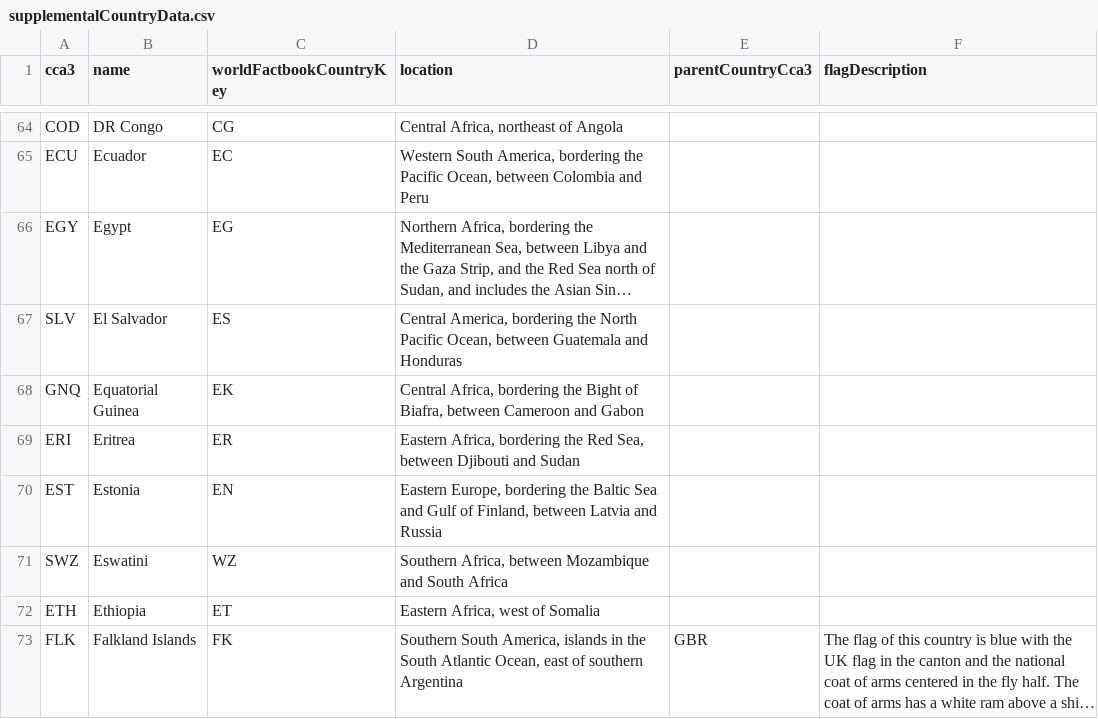
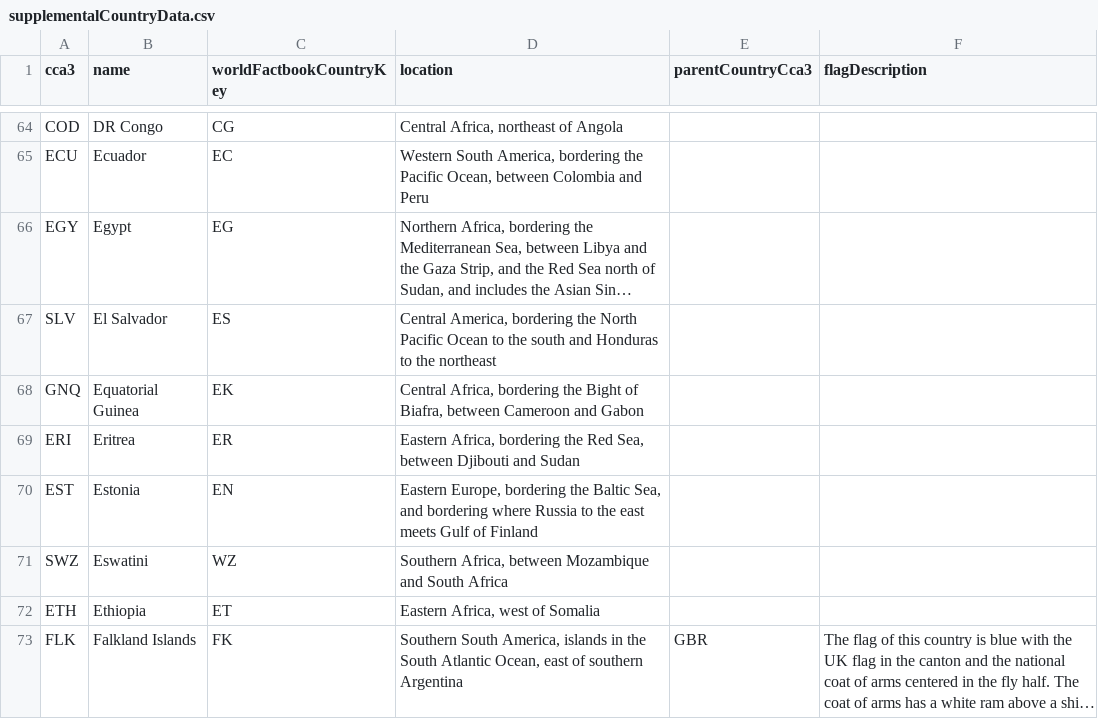
Before and after one commit to alec-mitnik/country-quizzes, a CSV file: src/supplementalData/supplementalCountryData.csv, drawn as a sheet; only a part is shown, gaps mark what is left out; long unchanged cells end in …; the diff covers the shown part only; the diff names each change by its address in the sheet, - before the commit and + after, or states it on an @@ line.

Commit message:
Updated location descriptions to avoid giving away group members
Added a couple more country groups.

Added Myanmar fun fact.

```diff
--- a/src/supplementalData/supplementalCountryData.csv
+++ b/src/supplementalData/supplementalCountryData.csv
-D67 (location): …North Pacific Ocean, between Guatemala and Honduras
+D67 (location): …North Pacific Ocean to the south and Honduras to the northeast
-D70 (location): …the Baltic Sea and Gulf of Finland, between Latvia and Russia
+D70 (location): …the Baltic Sea, and bordering where Russia to the east meets Gulf of Finland
```
Also changed, not shown: 41 edited cells elsewhere in this file, src/supplementalData/countryFunFacts.csv, 2 other files.
